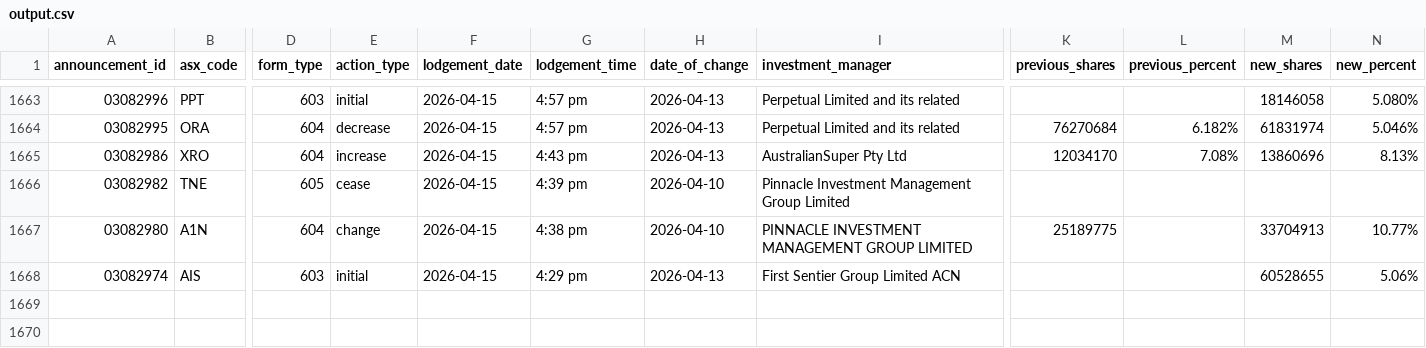
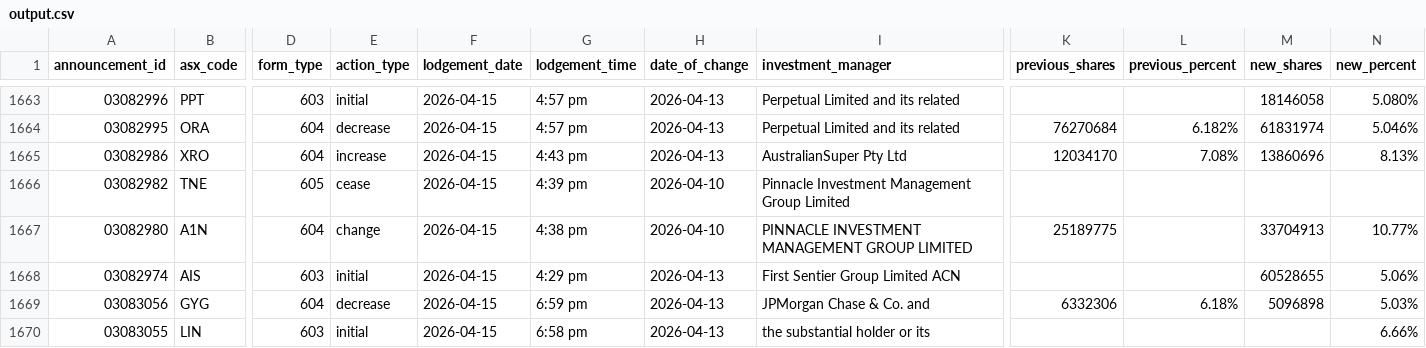
Before and after one commit to duriandaniel/substantials-vibe1, a CSV file: output.csv, drawn as a sheet; only a part is shown, gaps mark what is left out; rows hold the shown columns only; the diff names each change by its address in the sheet, - before the commit and + after, or states it on an @@ line.

```diff
--- a/output.csv
+++ b/output.csv
+row 1669: 03083056 | GYG | 604 | decrease | 2026-04-15 | 6:59 pm | 2026-04-13 | JPMorgan Chase & Co. and | 6332306 | 6.18% | 5096898 | 5.03%
+row 1670: 03083055 | LIN | 603 | initial | 2026-04-15 | 6:58 pm | 2026-04-13 | the substantial holder or its |  |  |  | 6.66%
```
Also changed, not shown: 1 other file.
